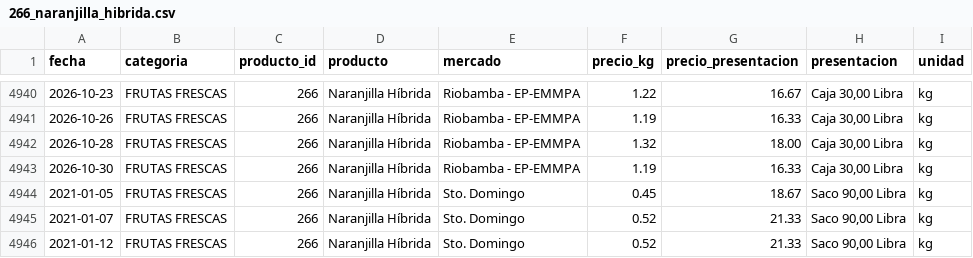
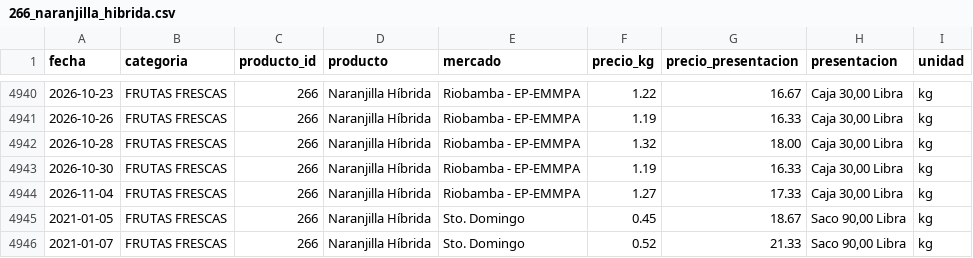
Before and after one commit to alexeperez/precios-agro-ecuador, a CSV file: datos/historico/productos/266_naranjilla_hibrida.csv, drawn as a sheet; only a part is shown, gaps mark what is left out; the shorter side is filled out with more unchanged rows; the diff names each change by its address in the sheet, - before the commit and + after, or states it on an @@ line.

```diff
--- a/datos/historico/productos/266_naranjilla_hibrida.csv
+++ b/datos/historico/productos/266_naranjilla_hibrida.csv
+row 4944: 2026-11-04 | FRUTAS FRESCAS | 266 | Naranjilla Híbrida | Riobamba - EP-EMMPA | 1.27 | 17.33 | Caja 30,00 Libra | kg
```
Also changed, not shown: datos/historico/productos/134_cebolla_colorada_nacional_seca.csv, datos/historico/productos/138_brocoli.csv, 22 other files.
